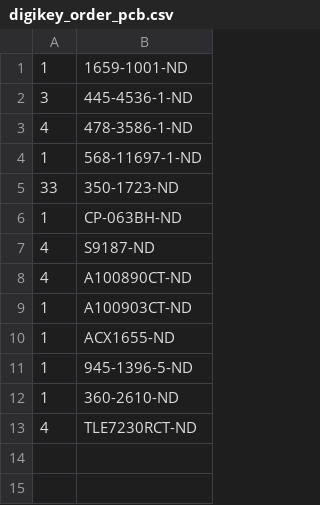
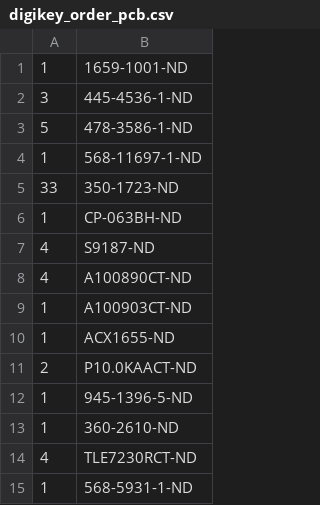
Before and after one commit to JaneliaSciComp/power_switch_controller, a CSV file: pcb/mega/bom/digikey_order_pcb.csv, drawn as a sheet.

```diff
--- a/pcb/mega/bom/digikey_order_pcb.csv
+++ b/pcb/mega/bom/digikey_order_pcb.csv
@@ -2,3 +2,3 @@
 3,445-4536-1-ND
-4,478-3586-1-ND
+5,478-3586-1-ND
 1,568-11697-1-ND
@@ -10,2 +10,3 @@
 1,ACX1655-ND
+2,P10.0KAACT-ND
 1,945-1396-5-ND
@@ -13 +14,2 @@
 4,TLE7230RCT-ND
+1,568-5931-1-ND
```
Also changed, not shown: pcb/mega/bom/bom_pcb.csv, 9 other files.
